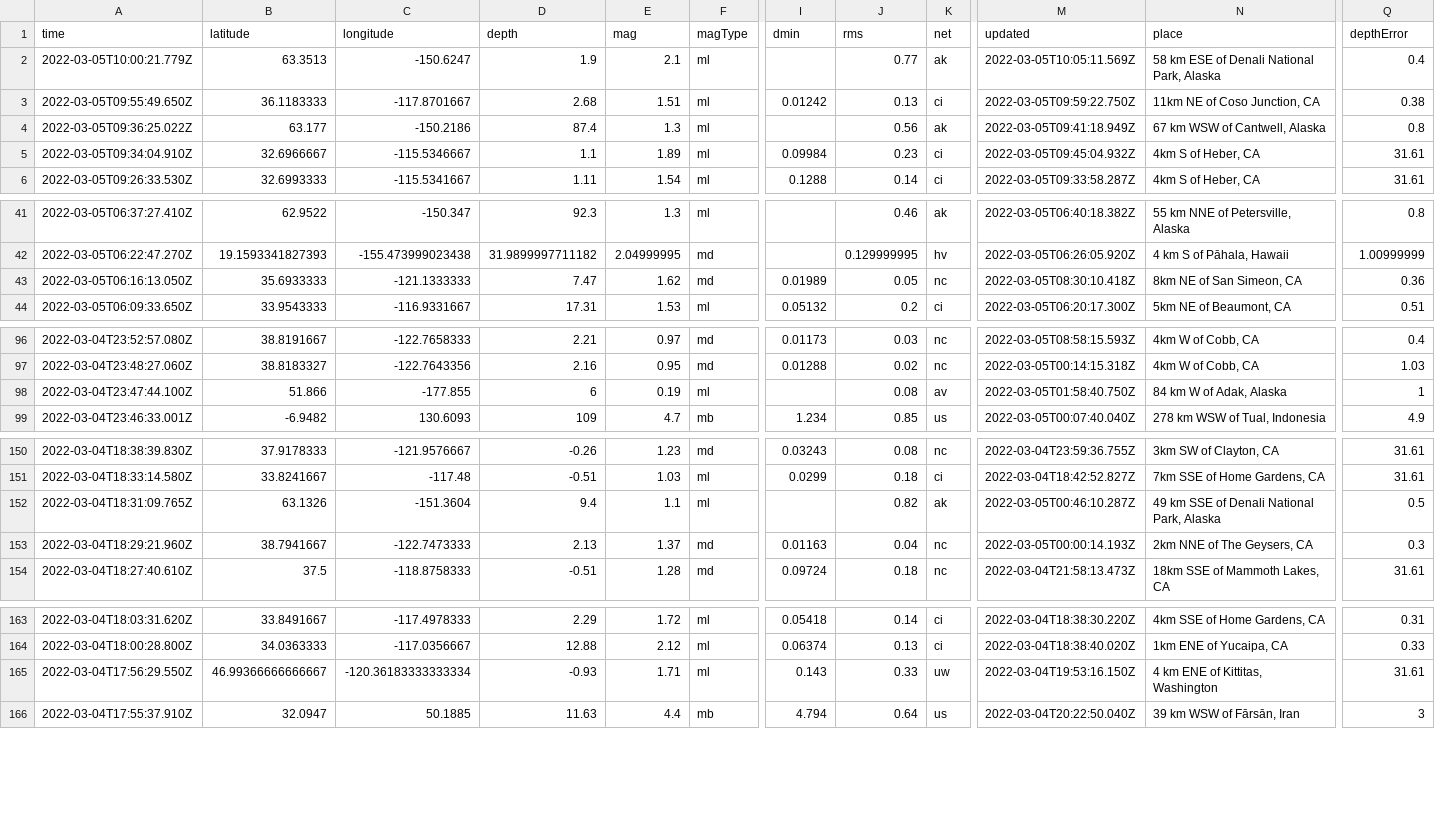
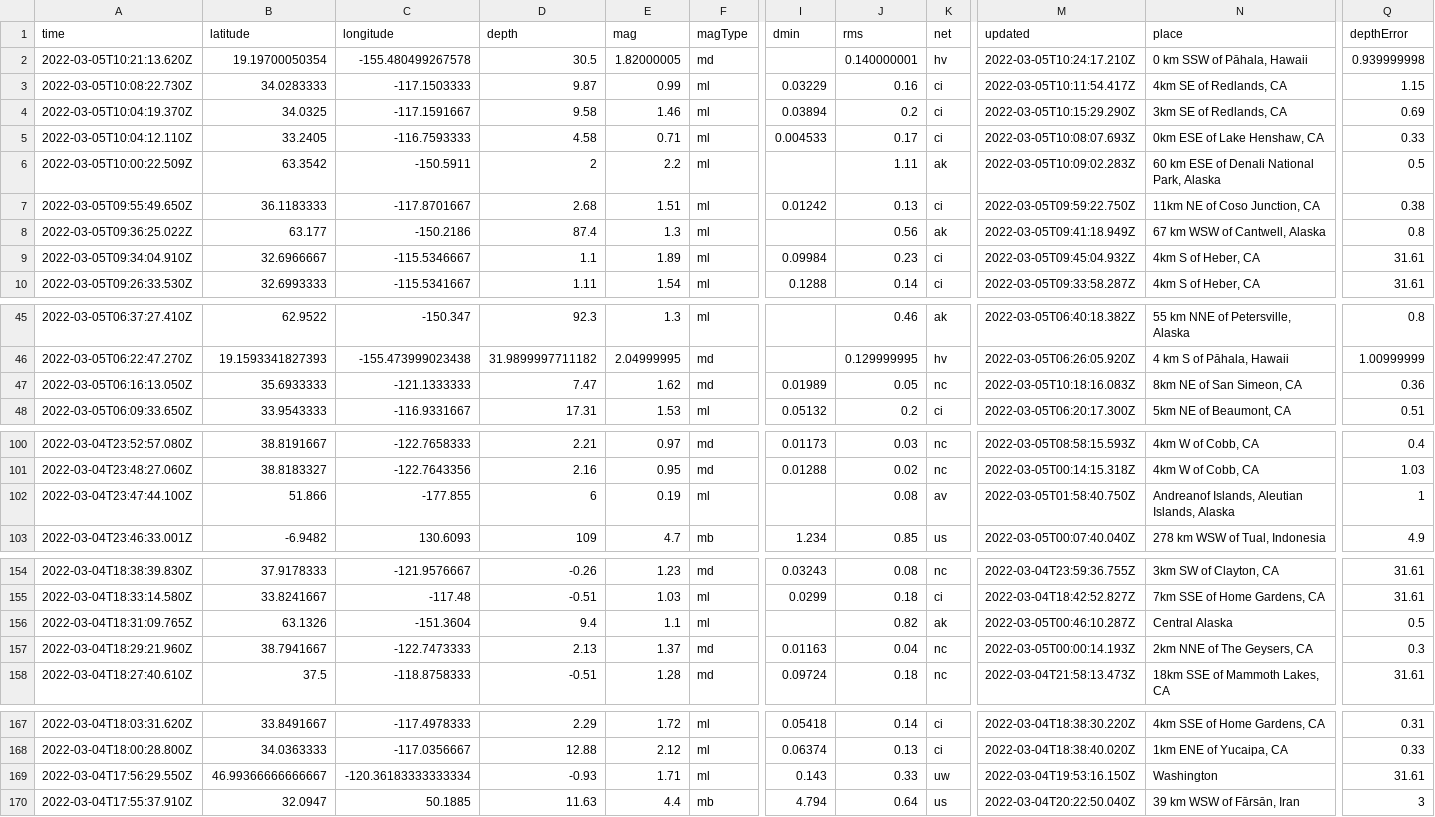
Before and after one commit to aadittambe/actions-pipeline, a CSV file: usgs_current.csv, drawn as a sheet; only a part is shown, gaps mark what is left out; addresses are those after the commit; rows hold the shown columns only; the diff covers the shown part only; the diff names each change by its address in the sheet, - before the commit and + after, or states it on an @@ line.

```diff
--- a/usgs_current.csv
+++ b/usgs_current.csv
+row 2: 2022-03-05T10:21:13.620Z | 19.19700050354 | -155.480499267578 | 30.5 | 1.82000005 | md |  | 0.140000001 | hv | 2022-03-05T10:24:17.210Z | 0 km SSW of Pāhala, Hawaii | 0.939999998
+row 3: 2022-03-05T10:08:22.730Z | 34.0283333 | -117.1503333 | 9.87 | 0.99 | ml | 0.03229 | 0.16 | ci | 2022-03-05T10:11:54.417Z | 4km SE of Redlands, CA | 1.15
+row 4: 2022-03-05T10:04:19.370Z | 34.0325 | -117.1591667 | 9.58 | 1.46 | ml | 0.03894 | 0.2 | ci | 2022-03-05T10:15:29.290Z | 3km SE of Redlands, CA | 0.69
+row 5: 2022-03-05T10:04:12.110Z | 33.2405 | -116.7593333 | 4.58 | 0.71 | ml | 0.004533 | 0.17 | ci | 2022-03-05T10:08:07.693Z | 0km ESE of Lake Henshaw, CA | 0.33
-A6 (time): 2022-03-05T10:00:21.779Z
+A6 (time): 2022-03-05T10:00:22.509Z
-B6 (latitude): 63.3513
+B6 (latitude): 63.3542
-C6 (longitude): -150.6247
+C6 (longitude): -150.5911
-D6 (depth): 1.9
+D6 (depth): 2
-E6 (mag): 2.1
+E6 (mag): 2.2
-J6 (rms): 0.77
+J6 (rms): 1.11
-M6 (updated): 2022-03-05T10:05:11.569Z
+M6 (updated): 2022-03-05T10:09:02.283Z
-N6 (place): 58 km ESE of Denali National Park, Alaska
+N6 (place): 60 km ESE of Denali National Park, Alaska
-Q6 (depthError): 0.4
+Q6 (depthError): 0.5
-M47 (updated): 2022-03-05T08:30:10.418Z
+M47 (updated): 2022-03-05T10:18:16.083Z
-N102 (place): 84 km W of Adak, Alaska
+N102 (place): Andreanof Islands, Aleutian Islands, Alaska
-N156 (place): 49 km SSE of Denali National Park, Alaska
+N156 (place): Central Alaska
-N169 (place): 4 km ENE of Kittitas, Washington
+N169 (place): Washington
```
Also changed, not shown: 1 edited cell elsewhere in this file, usgs_main.csv.
